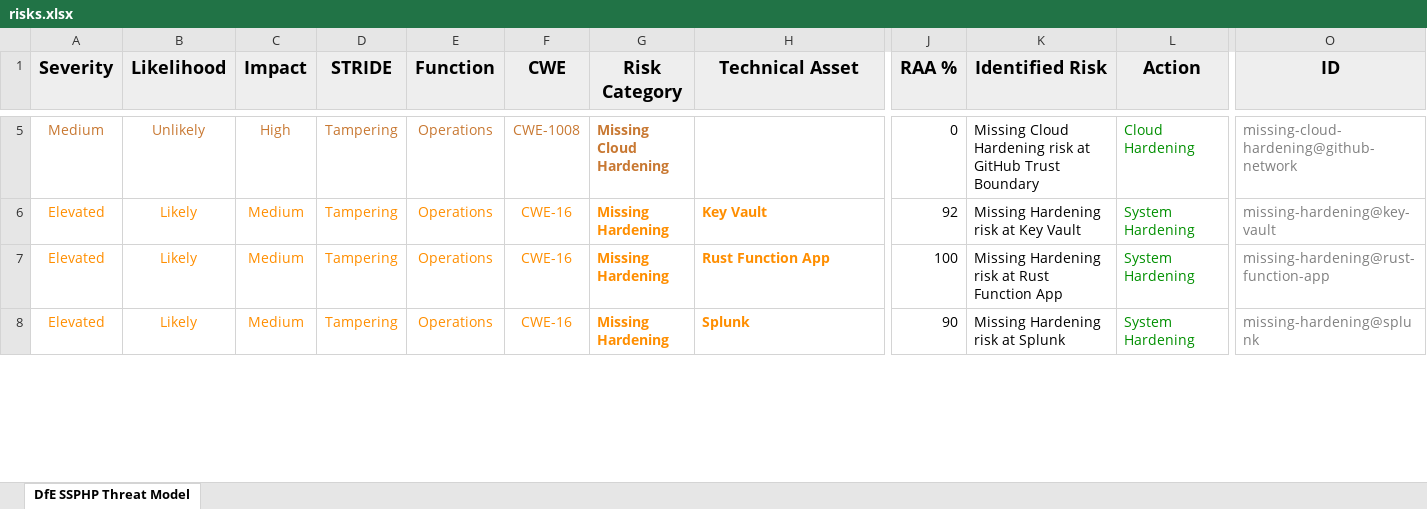
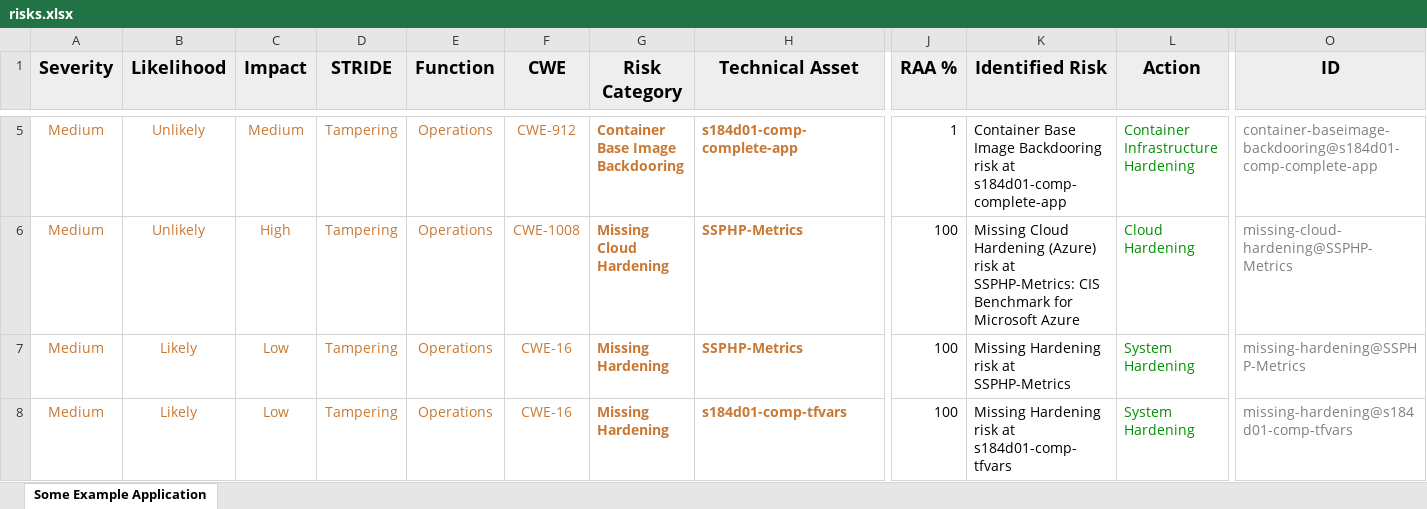
Before and after one commit to DFE-Digital/automated-threat-models, an Excel workbook: output/risks.xlsx, sheet Some Example Application, drawn as a sheet; only a part is shown, gaps mark what is left out; values as stored, in another font and other column widths than the file's, no borders; removed rows and columns are numbered as before the commit, all else as after; rows hold the shown columns only; the diff covers the shown part only; the diff names each change by its address in the sheet, - before the commit and + after, or states it on an @@ line.

```diff
--- a/output/risks.xlsx (sheet Some Example Application)
+++ b/output/risks.xlsx (sheet Some Example Application)
-sheet tab: DfE SSPHP Threat Model
+sheet tab: Some Example Application
+row 5: Medium | Unlikely | Medium | Tampering | Operations | CWE-912 | Container Base Image Backdooring | s184d01-comp-complete-app | 1 | Container Base Image Backdooring risk at s184d01-comp-complete-app | Container Infrastructure Hardening | container-baseimage-backdooring@s184d01-comp-complete-app
-H6 (Technical Asset): (empty)
+H6 (Technical Asset): SSPHP-Metrics
-J6 (RAA %): 0
+J6 (RAA %): 100
-K6 (Identified Risk): …Cloud Hardening risk at GitHub Trust Boundary
+K6 (Identified Risk): …Cloud Hardening (Azure) risk at SSPHP-Metrics: CIS Benchmark for Microsoft Azure
-O6 (ID): missing-cloud-hardening@github-network
+O6 (ID): missing-cloud-hardening@SSPHP-Metrics
-A7:A8 (Severity): Elevated
+A7:A8 (Severity): Medium
-A7:H8 text colour: #FF8E00
+A7:H8 text colour: #C87832
-C7:C8 (Impact): Medium
+C7:C8 (Impact): Low
-H7 (Technical Asset): Key Vault
+H7 (Technical Asset): SSPHP-Metrics
-J7 (RAA %): 92
+J7 (RAA %): 100
-K7 (Identified Risk): Missing Hardening risk at Key Vault
+K7 (Identified Risk): Missing Hardening risk at SSPHP-Metrics
-O7 (ID): missing-hardening@key-vault
+O7 (ID): missing-hardening@SSPHP-Metrics
-H8 (Technical Asset): Rust Function App
+H8 (Technical Asset): s184d01-comp-tfvars
-K8 (Identified Risk): Missing Hardening risk at Rust Function App
+K8 (Identified Risk): Missing Hardening risk at s184d01-comp-tfvars
-O8 (ID): missing-hardening@rust-function-app
+O8 (ID): missing-hardening@s184d01-comp-tfvars
-row 8: Elevated | Likely | Medium | Tampering | Operations | CWE-16 | Missing Hardening | Splunk | 90 | Missing Hardening risk at Splunk | System Hardening | missing-hardening@splunk
```
Also changed, not shown: 20 added rows, 21 removed rows and 95 edited cells elsewhere in this sheet, output/tags.xlsx, 15 other files.
